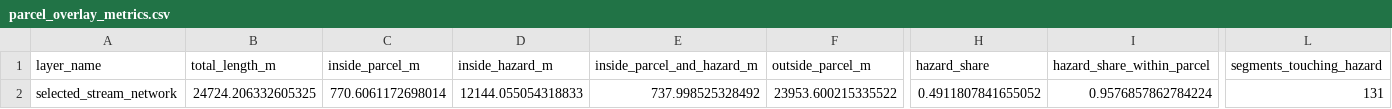
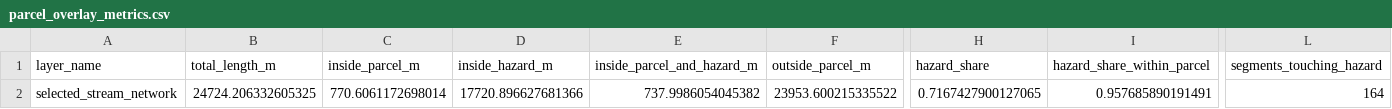
Before and after one commit to rubicante/deanza-villas-flood-study, a CSV file: data/processed/terrain/deanza_villas_2km_1m/parcels/parcel_overlay_metrics.csv, drawn as a sheet; only a part is shown, gaps mark what is left out; the diff names each change by its address in the sheet, - before the commit and + after, or states it on an @@ line.

```diff
--- a/data/processed/terrain/deanza_villas_2km_1m/parcels/parcel_overlay_metrics.csv
+++ b/data/processed/terrain/deanza_villas_2km_1m/parcels/parcel_overlay_metrics.csv
-D2 (inside_hazard_m): 12144.055054318833
+D2 (inside_hazard_m): 17720.896627681366
-E2 (inside_parcel_and_hazard_m): 737.998525328492
+E2 (inside_parcel_and_hazard_m): 737.9986054045382
-H2 (hazard_share): 0.4911807841655052
+H2 (hazard_share): 0.7167427900127065
-I2 (hazard_share_within_parcel): 0.9576857862784224
+I2 (hazard_share_within_parcel): 0.957685890191491
-L2 (segments_touching_hazard): 131
+L2 (segments_touching_hazard): 164
```
Also changed, not shown: data/processed/terrain/deanza_villas_2km_1m/channels/deanza_villas_2km_1m_dem_filled_stream_threshold_sweep.csv, 21 other files.
